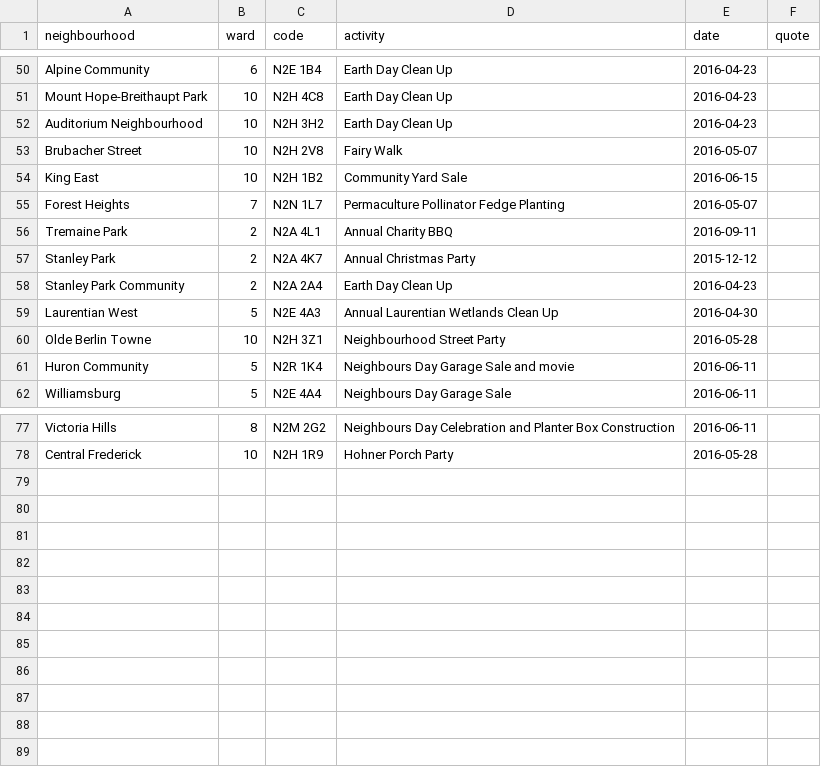
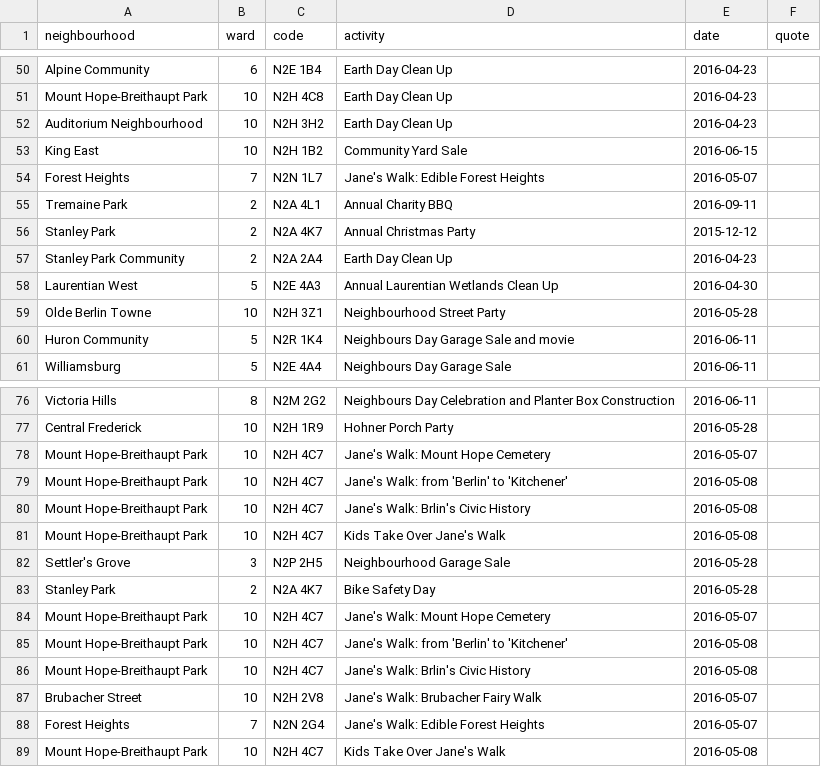
Before and after one commit to info-waterloo-region/festival-of-neighbourhoods, a CSV file: _data/unregistered-activities.csv, drawn as a sheet; only a part is shown, gaps mark what is left out.

Commit message:
New activities

```diff
--- a/_data/unregistered-activities.csv
+++ b/_data/unregistered-activities.csv
@@ -52,5 +52,4 @@
 "Auditorium Neighbourhood",10,"N2H 3H2","Earth Day Clean Up","2016-04-23",""
-"Brubacher Street",10,"N2H 2V8","Fairy Walk","2016-05-07",""
 "King East",10,"N2H 1B2","Community Yard Sale","2016-06-15",""
-"Forest Heights",7,"N2N 1L7","Permaculture Pollinator Fedge Planting","2016-05-07",""
+"Forest Heights",7,"N2N 1L7","Jane's Walk: Edible Forest Heights","2016-05-07",""
 "Tremaine Park",2,"N2A 4L1","Annual Charity BBQ","2016-09-11",""
@@ -78 +77,13 @@
 "Central Frederick",10,"N2H 1R9","Hohner Porch Party","2016-05-28",""
+"Mount Hope-Breithaupt Park",10,"N2H 4C7","Jane's Walk: Mount Hope Cemetery","2016-05-07",""
+"Mount Hope-Breithaupt Park",10,"N2H 4C7","Jane's Walk: from 'Berlin' to 'Kitchener'","2016-05-08",""
+"Mount Hope-Breithaupt Park",10,"N2H 4C7","Jane's Walk: Brlin's Civic History","2016-05-08",""
+"Mount Hope-Breithaupt Park",10,"N2H 4C7","Kids Take Over Jane's Walk","2016-05-08",""
+"Settler's Grove",3,"N2P 2H5","Neighbourhood Garage Sale","2016-05-28",""
+"Stanley Park",2,"N2A 4K7","Bike Safety Day","2016-05-28",""
+"Mount Hope-Breithaupt Park",10,"N2H 4C7","Jane's Walk: Mount Hope Cemetery","2016-05-07",""
+"Mount Hope-Breithaupt Park",10,"N2H 4C7","Jane's Walk: from 'Berlin' to 'Kitchener'","2016-05-08",""
+"Mount Hope-Breithaupt Park",10,"N2H 4C7","Jane's Walk: Brlin's Civic History","2016-05-08",""
+"Brubacher Street",10,"N2H 2V8","Jane's Walk: Brubacher Fairy Walk","2016-05-07",""
+"Forest Heights",7,"N2N 2G4","Jane's Walk: Edible Forest Heights","2016-05-07",""
+"Mount Hope-Breithaupt Park",10,"N2H 4C7","Kids Take Over Jane's Walk","2016-05-08",""
```
Also changed, not shown: _data/registered-activities.csv.
